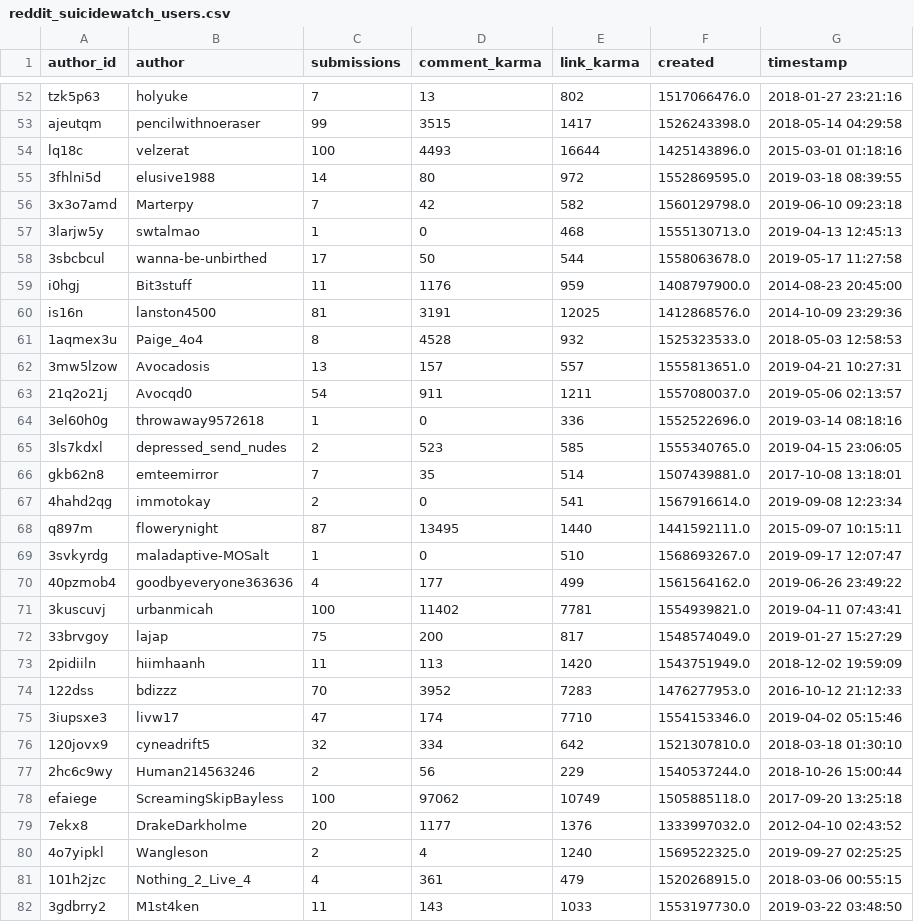
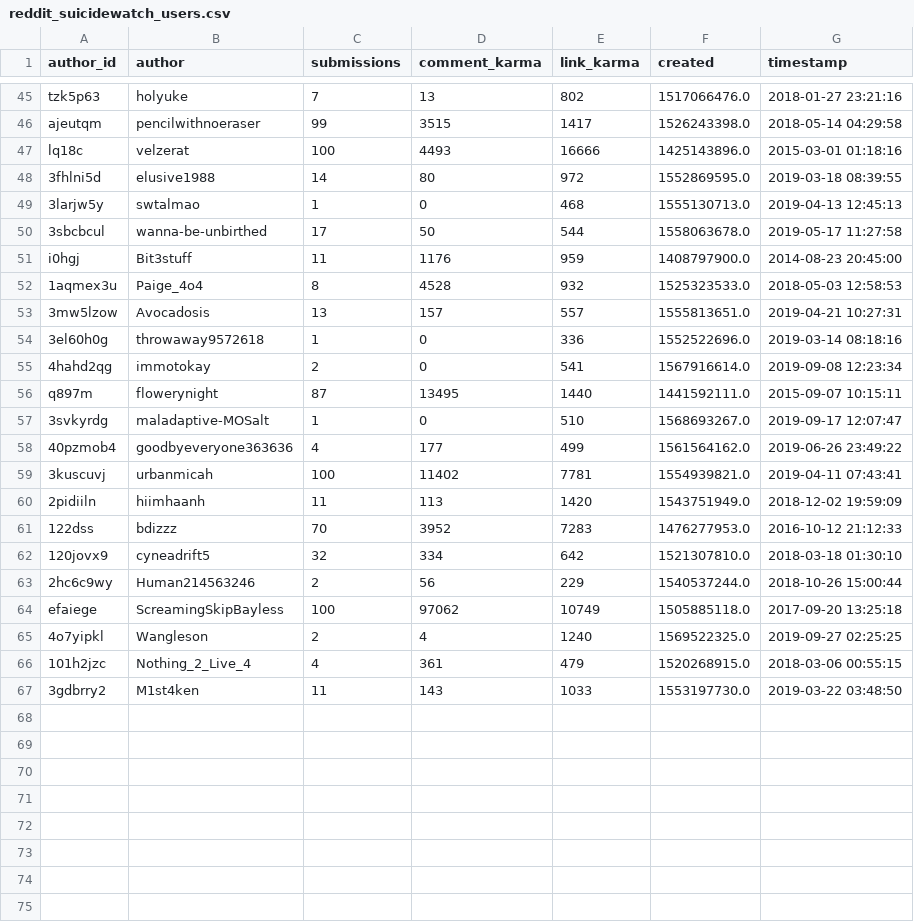
Before and after one commit to ludomaster/IS434, a CSV file: subreddits/suicidewatch/reddit_suicidewatch_users.csv, drawn as a sheet; only a part is shown, gaps mark what is left out; the diff covers the shown part only.

Commit message:
Finalized Reddit scraping.

```diff
--- a/subreddits/suicidewatch/reddit_suicidewatch_users.csv
+++ b/subreddits/suicidewatch/reddit_suicidewatch_users.csv
@@ -53,5 +46,4 @@ tzk5p63,holyuke,7,13,802,1517066476.0,2018-01-27 23:21:16
 ajeutqm,pencilwithnoeraser,99,3515,1417,1526243398.0,2018-05-14 04:29:58
-lq18c,velzerat,100,4493,16644,1425143896.0,2015-03-01 01:18:16
+lq18c,velzerat,100,4493,16666,1425143896.0,2015-03-01 01:18:16
 3fhlni5d,elusive1988,14,80,972,1552869595.0,2019-03-18 08:39:55
-3x3o7amd,Marterpy,7,42,582,1560129798.0,2019-06-10 09:23:18
 3larjw5y,swtalmao,1,0,468,1555130713.0,2019-04-13 12:45:13
@@ -59,9 +51,5 @@ lq18c,velzerat,100,4493,16644,1425143896.0,2015-03-01 01:18:16
 i0hgj,Bit3stuff,11,1176,959,1408797900.0,2014-08-23 20:45:00
-is16n,lanston4500,81,3191,12025,1412868576.0,2014-10-09 23:29:36
 1aqmex3u,Paige_4o4,8,4528,932,1525323533.0,2018-05-03 12:58:53
 3mw5lzow,Avocadosis,13,157,557,1555813651.0,2019-04-21 10:27:31
-21q2o21j,Avocqd0,54,911,1211,1557080037.0,2019-05-06 02:13:57
 3el60h0g,throwaway9572618,1,0,336,1552522696.0,2019-03-14 08:18:16
-3ls7kdxl,depressed_send_nudes,2,523,585,1555340765.0,2019-04-15 23:06:05
-gkb62n8,emteemirror,7,35,514,1507439881.0,2017-10-08 13:18:01
 4hahd2qg,immotokay,2,0,541,1567916614.0,2019-09-08 12:23:34
@@ -71,6 +59,4 @@ q897m,flowerynight,87,13495,1440,1441592111.0,2015-09-07 10:15:11
 3kuscuvj,urbanmicah,100,11402,7781,1554939821.0,2019-04-11 07:43:41
-33brvgoy,lajap,75,200,817,1548574049.0,2019-01-27 15:27:29
 2pidiiln,hiimhaanh,11,113,1420,1543751949.0,2018-12-02 19:59:09
 122dss,bdizzz,70,3952,7283,1476277953.0,2016-10-12 21:12:33
-3iupsxe3,livw17,47,174,7710,1554153346.0,2019-04-02 05:15:46
 120jovx9,cyneadrift5,32,334,642,1521307810.0,2018-03-18 01:30:10
@@ -78,3 +64,2 @@ q897m,flowerynight,87,13495,1440,1441592111.0,2015-09-07 10:15:11
 efaiege,ScreamingSkipBayless,100,97062,10749,1505885118.0,2017-09-20 13:25:18
-7ekx8,DrakeDarkholme,20,1177,1376,1333997032.0,2012-04-10 02:43:52
 4o7yipkl,Wangleson,2,4,1240,1569522325.0,2019-09-27 02:25:25
```
Also changed, not shown: 7 removed rows and 4 edited cells elsewhere in this file, subreddits/suicidewatch/reddit_suicidewatch_keywords.csv, 8 other files.
